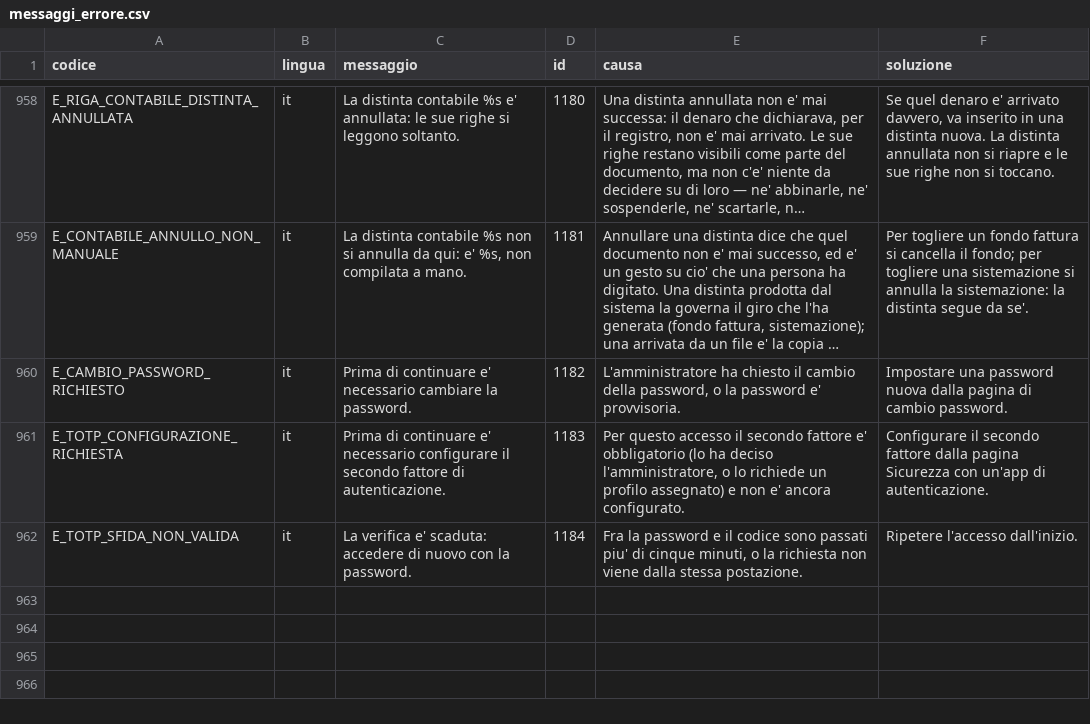
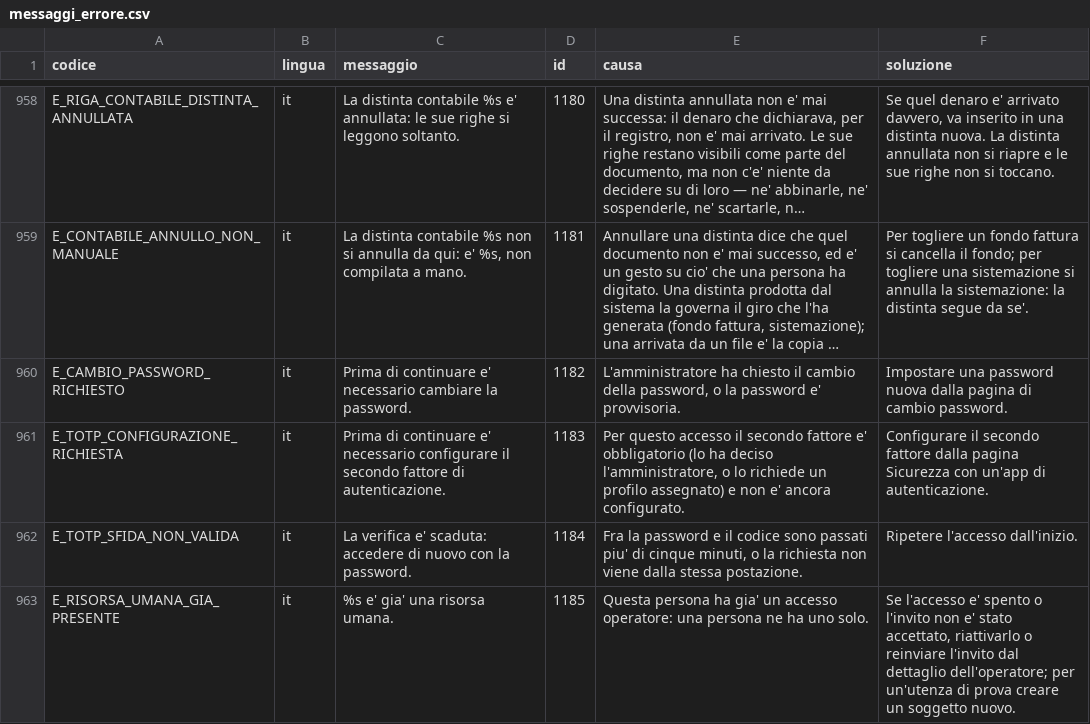
Before and after one commit to Tito-it/ZeroErp, a CSV file: db/changelog/migrations_v2/80_data/sql/config/messaggi_errore.csv, drawn as a sheet; only a part is shown, gaps mark what is left out; long unchanged cells end in ….

```diff
--- a/db/changelog/migrations_v2/80_data/sql/config/messaggi_errore.csv
+++ b/db/changelog/migrations_v2/80_data/sql/config/messaggi_errore.csv
@@ -962 +962,2 @@ E_TOTP_CONFIGURAZIONE_RICHIESTA,it,Prima di continuare e' necessario configurare
 E_TOTP_SFIDA_NON_VALIDA,it,La verifica e' scaduta: accedere di nuovo con la password.,1184,"Fra la password e il codice sono passati piu' di cinque minuti, o la richiesta non viene dalla stessa postazione.",Ripetere l'accesso dall'inizio.
+E_RISORSA_UMANA_GIA_PRESENTE,it,%s e' gia' una risorsa umana.,1185,"Questa persona ha gia' un accesso operatore: una persona ne ha uno solo.","Se l'accesso e' spento o l'invito non e' stato accettato, riattivarlo o reinviare l'invito dal dettaglio dell'operatore; per un'utenza di prova creare un soggetto nuovo."
```
Also changed, not shown: db/changelog/migrations_v2/80_data/sql/config/codici_errore.csv, 2 other files.
